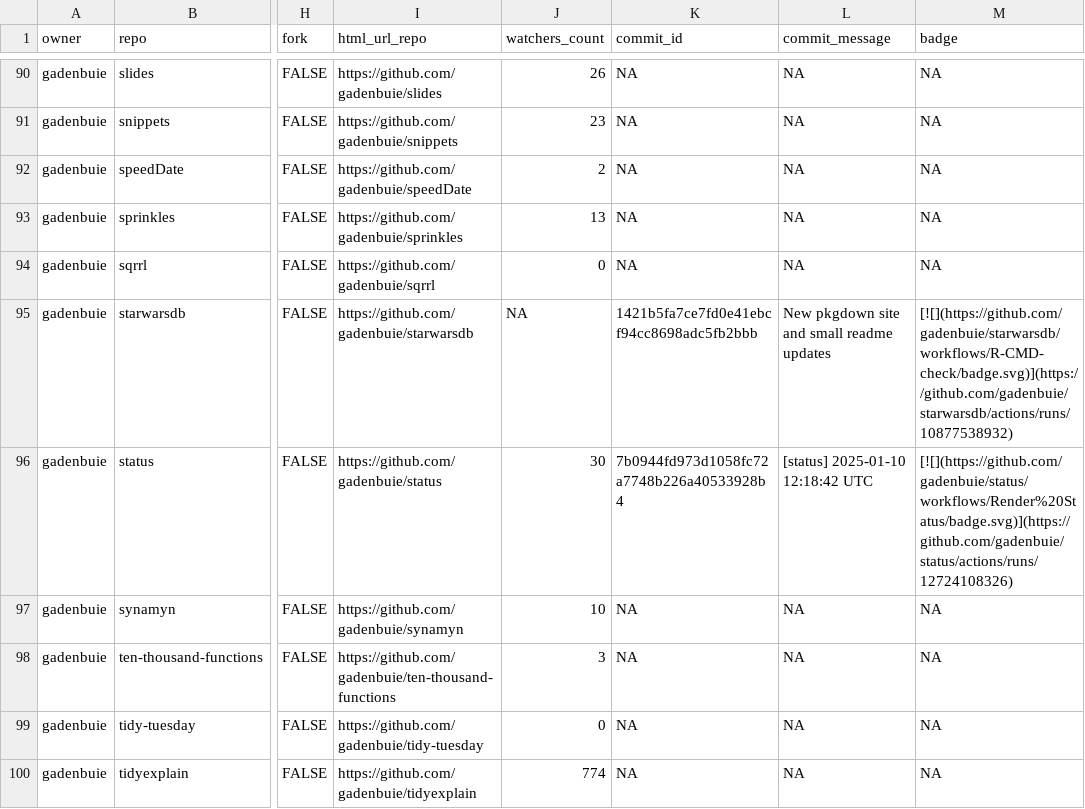
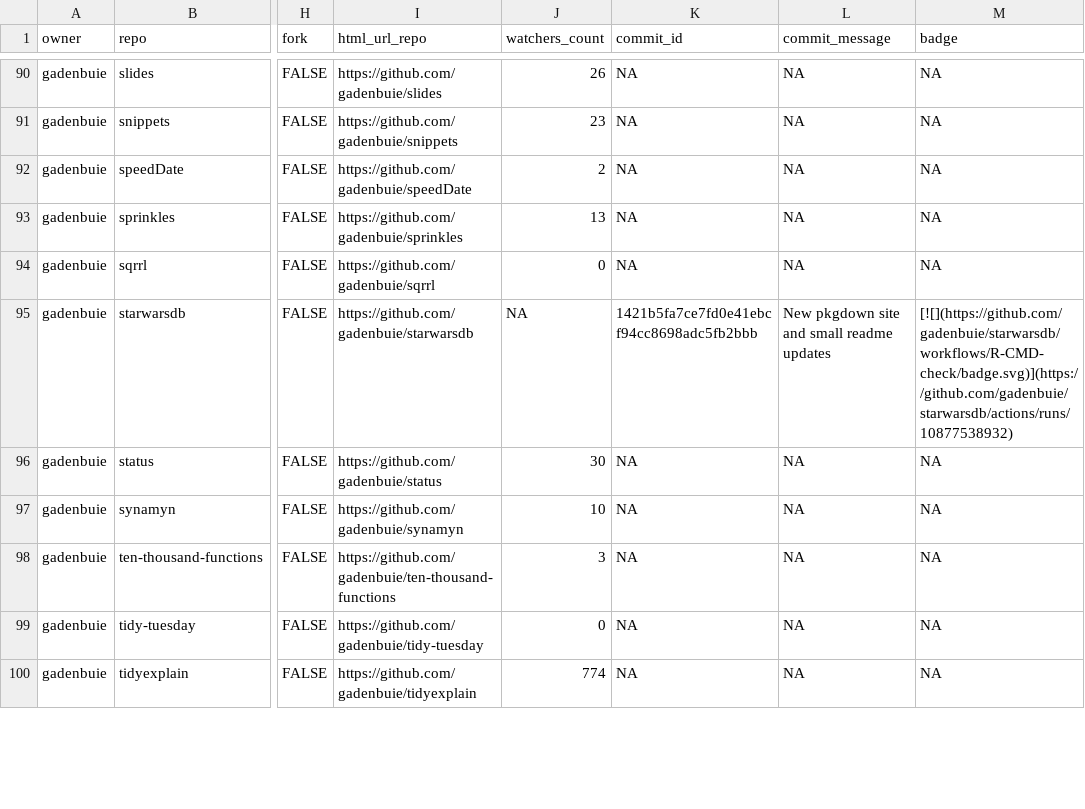
Before and after one commit to jimbrig/status, a CSV file: repos.csv, drawn as a sheet; only a part is shown, gaps mark what is left out; the diff covers the shown part only; the diff names each change by its address in the sheet, - before the commit and + after, or states it on an @@ line.

```diff
--- a/repos.csv
+++ b/repos.csv
-K96 (commit_id): 7b0944fd973d1058fc72a7748b226a40533928b4
+K96 (commit_id): NA
-L96 (commit_message): [status] 2025-01-10 12:18:42 UTC
+L96 (commit_message): NA
-M96 (badge): [![](https://github.com/gadenbuie/status/workflows/Render%20Status/badge.svg)](https://github.com/gadenbuie/status/actions/runs/12724108326)
+M96 (badge): NA
```
Also changed, not shown: 5 edited cells elsewhere in this file, 2 other files.
